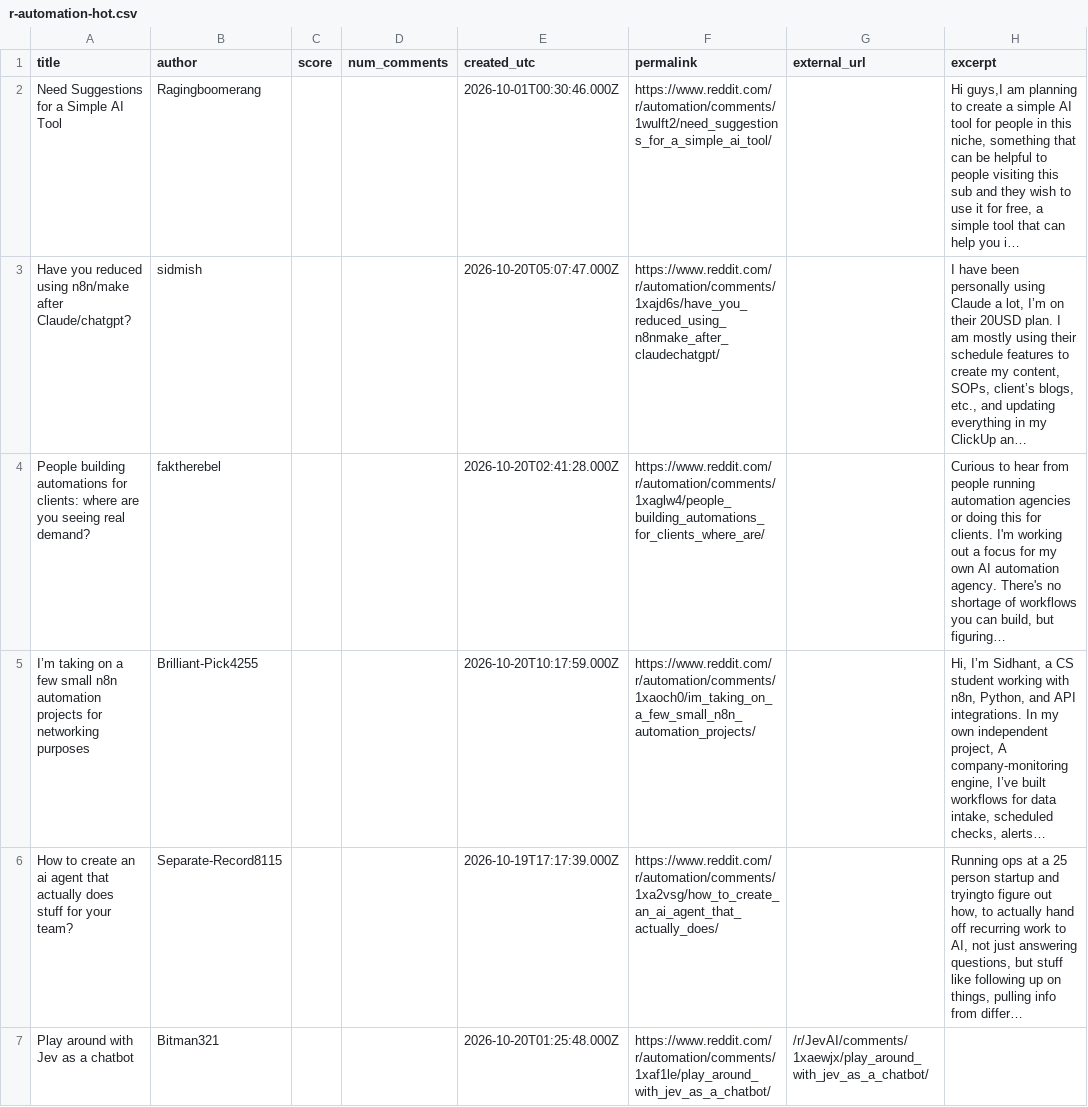
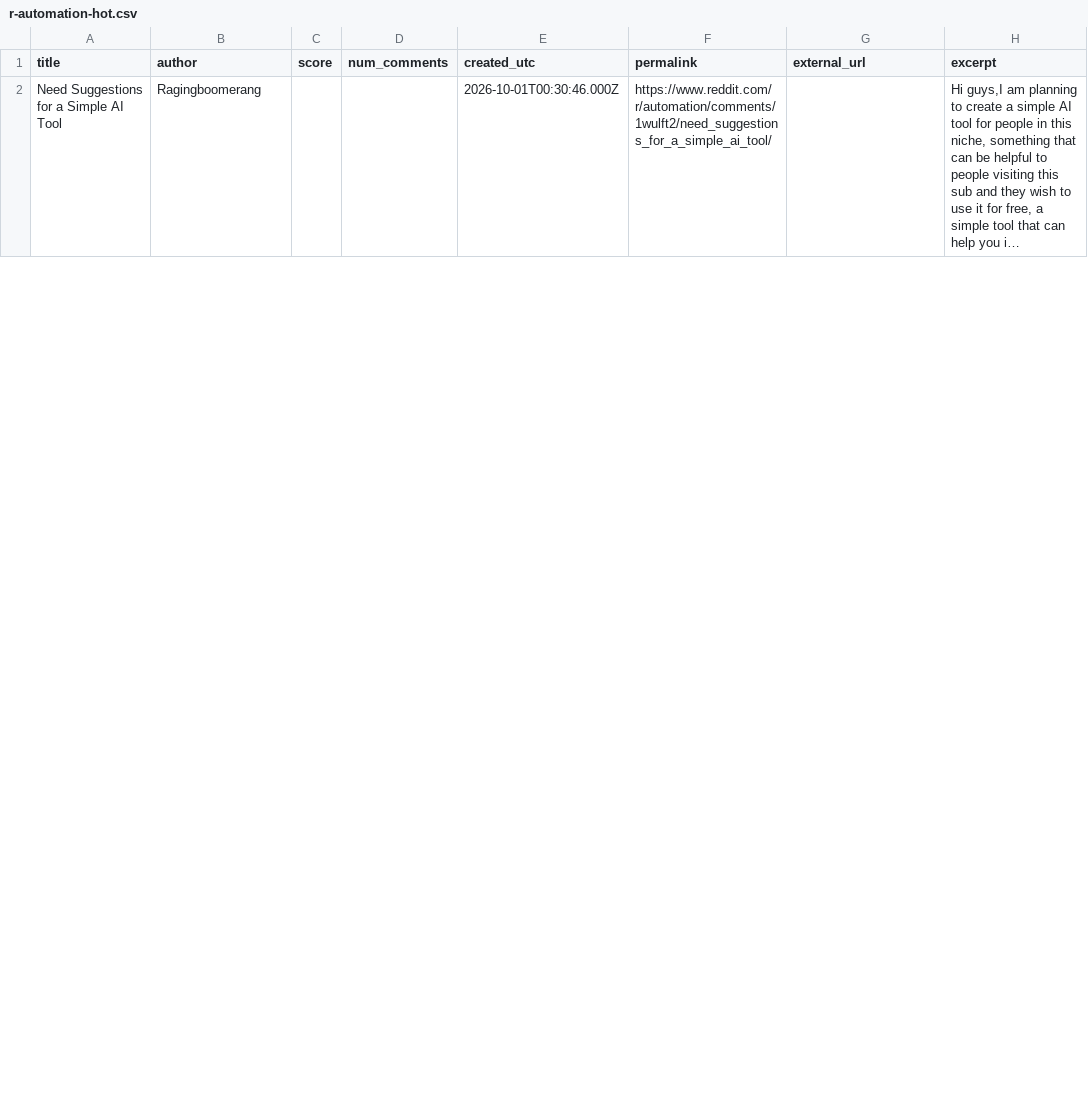
Before and after one commit to Razeow96/subreddit-feed, a CSV file: samples/r-automation-hot.csv, drawn as a sheet; only a part is shown; the diff covers the shown part only.

```diff
--- a/samples/r-automation-hot.csv
+++ b/samples/r-automation-hot.csv
@@ -2,6 +2 @@ title,author,score,num_comments,created_utc,permalink,external_url,excerpt
 Need Suggestions for a Simple AI Tool,Ragingboomerang,,,2026-10-01T00:30:46.000Z,https://www.reddit.com/r/automation/comments/1wulft2/need_suggestions_for_a_simple_ai_tool/,,"Hi guys,I am planning to create a simple AI tool for people in this niche, something that can be helpful to people visiting this sub and they wish to use it for free, a simple tool that can help you i…"
-Have you reduced using n8n/make after Claude/chatgpt?,sidmish,,,2026-10-20T05:07:47.000Z,https://www.reddit.com/r/automation/comments/1xajd6s/have_you_reduced_using_n8nmake_after_claudechatgpt/,,"I have been personally using Claude a lot, I’m on their 20USD plan. I am mostly using their schedule features to create my content, SOPs, client’s blogs, etc., and updating everything in my ClickUp an…"
-People building automations for clients: where are you seeing real demand?,faktherebel,,,2026-10-20T02:41:28.000Z,https://www.reddit.com/r/automation/comments/1xaglw4/people_building_automations_for_clients_where_are/,,"Curious to hear from people running automation agencies or doing this for clients. I'm working out a focus for my own AI automation agency. There's no shortage of workflows you can build, but figuring…"
-I’m taking on a few small n8n automation projects for networking purposes,Brilliant-Pick4255,,,2026-10-20T10:17:59.000Z,https://www.reddit.com/r/automation/comments/1xaoch0/im_taking_on_a_few_small_n8n_automation_projects/,,"Hi, I’m Sidhant, a CS student working with n8n, Python, and API integrations. In my own independent project, A company-monitoring engine, I’ve built workflows for data intake, scheduled checks, alerts…"
-How to create an ai agent that actually does stuff for your team?,Separate-Record8115,,,2026-10-19T17:17:39.000Z,https://www.reddit.com/r/automation/comments/1xa2vsg/how_to_create_an_ai_agent_that_actually_does/,,"Running ops at a 25 person startup and tryingto figure out how, to actually hand off recurring work to AI, not just answering questions, but stuff like following up on things, pulling info from differ…"
-Play around with Jev as a chatbot,Bitman321,,,2026-10-20T01:25:48.000Z,https://www.reddit.com/r/automation/comments/1xaf1le/play_around_with_jev_as_a_chatbot/,/r/JevAI/comments/1xaewjx/play_around_with_jev_as_a_chatbot/,
```
Also changed, not shown: 9 added rows and 4 removed rows elsewhere in this file, 2 other files.
